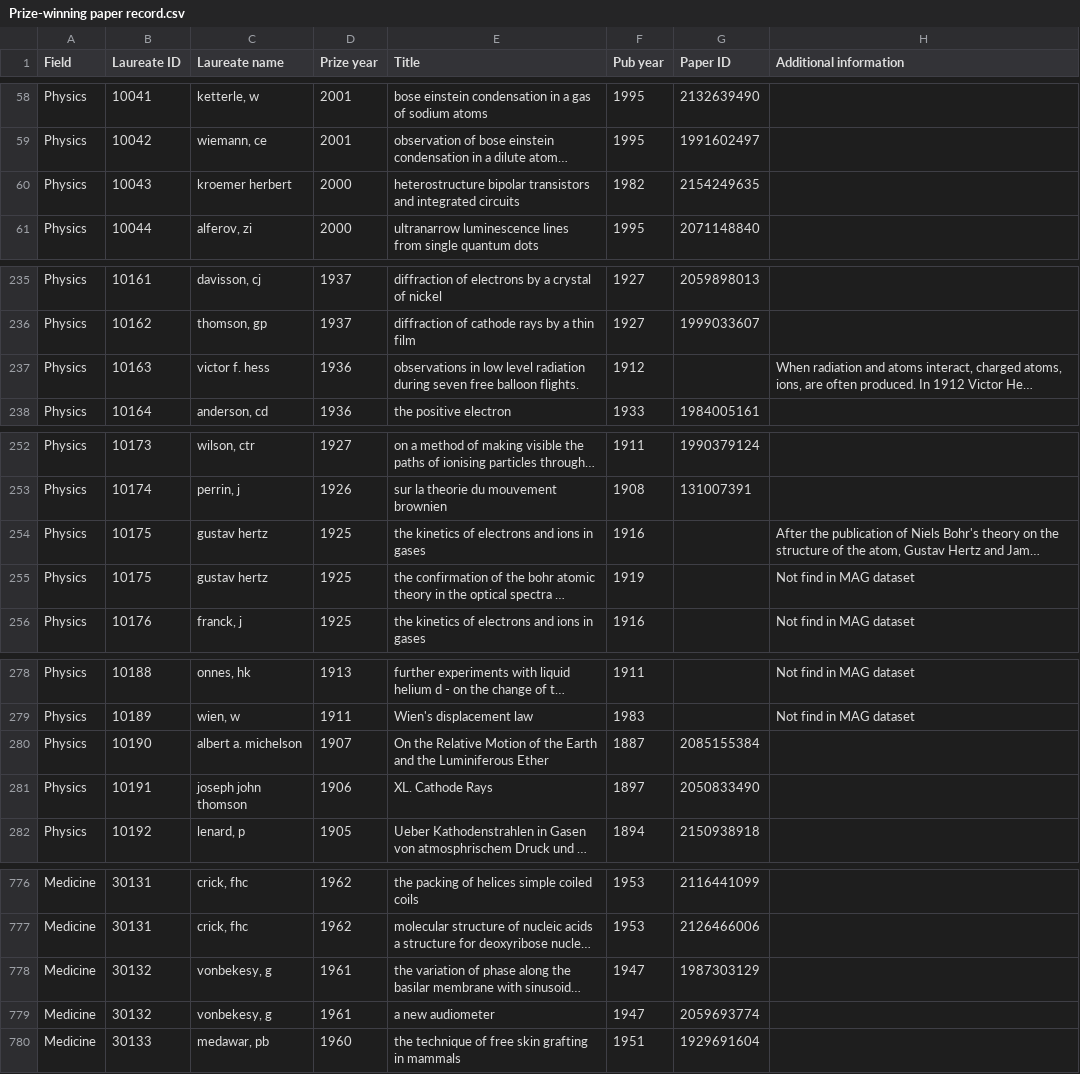
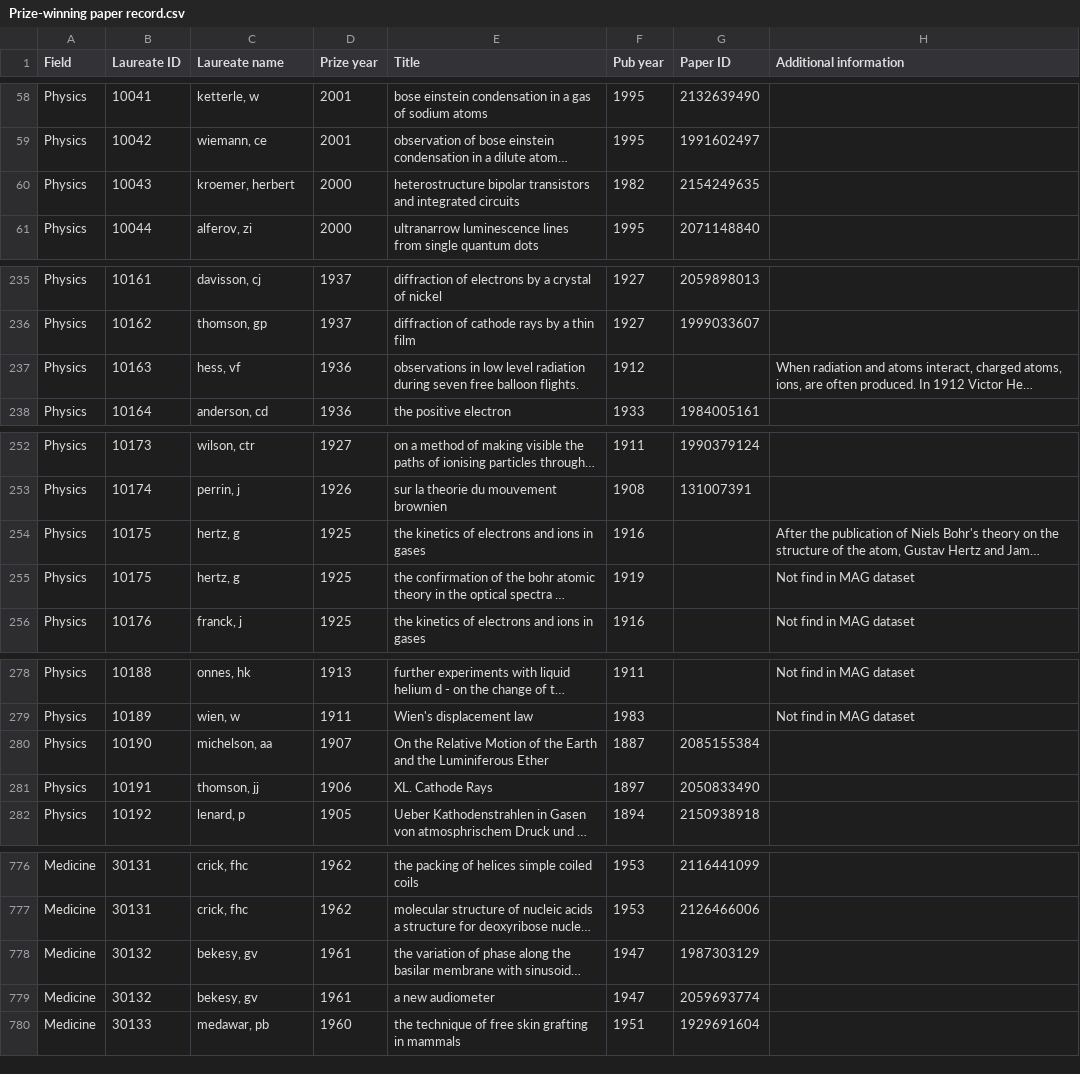
Before and after one commit to subhojit-chakz/nobelprize-analysis, a CSV file: data/HarvardDataverse/Prize-winning paper record.csv, drawn as a sheet; only a part is shown, gaps mark what is left out; long unchanged cells end in …; the diff covers the shown part only; the diff names each change by its address in the sheet, - before the commit and + after, or states it on an @@ line.

Commit message:
Modify the data to correct some mistakes in the name

```diff
--- a/data/HarvardDataverse/Prize-winning paper record.csv
+++ b/data/HarvardDataverse/Prize-winning paper record.csv
-C60 (Laureate name): kroemer herbert
+C60 (Laureate name): kroemer, herbert
-C237 (Laureate name): victor f. hess
+C237 (Laureate name): hess, vf
-C254:C255 (Laureate name): gustav hertz
+C254:C255 (Laureate name): hertz, g
-C280 (Laureate name): albert a. michelson
+C280 (Laureate name): michelson, aa
-C281 (Laureate name): joseph john thomson
+C281 (Laureate name): thomson, jj
-C778:C779 (Laureate name): vonbekesy, g
+C778:C779 (Laureate name): bekesy, gv
```
Also changed, not shown: 4 edited cells elsewhere in this file.
